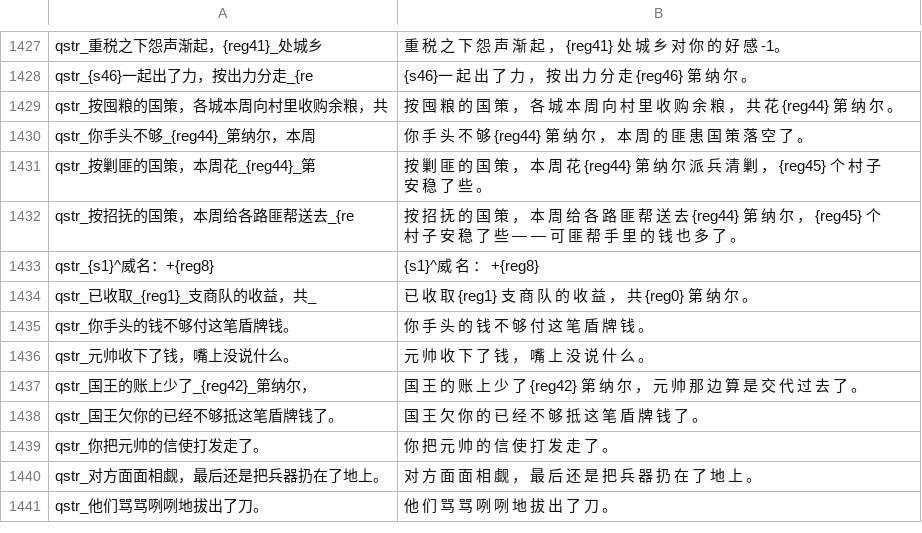
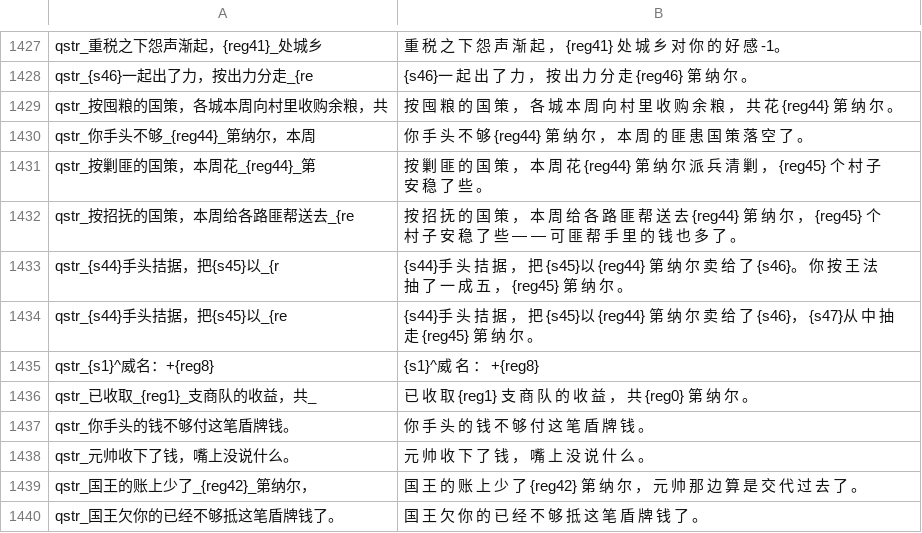
Before and after one commit to Augdgasjkh354-lang/ok, a CSV file: localization/cn_s/quick_strings.csv, drawn as a sheet; only a part is shown, gaps mark what is left out; the shorter side is filled out with more unchanged rows.

```diff
--- a/localization/cn_s/quick_strings.csv
+++ b/localization/cn_s/quick_strings.csv
@@ -1432,2 +1432,4 @@ qstr_按剿匪的国策，本周花_{reg44}_第|按 剿 匪 的 国 策 ， 本
 qstr_按招抚的国策，本周给各路匪帮送去_{re|按 招 抚 的 国 策 ， 本 周 给 各 路 匪 帮 送 去 {reg44} 第 纳 尔 ， {reg45} 个 村 子 安 稳 了 些 — — 可 匪 帮 手 里 的 钱 也 多 了 。
+qstr_{s44}手头拮据，把{s45}以_{r|{s44}手 头 拮 据 ， 把 {s45}以 {reg44} 第 纳 尔 卖 给 了 {s46}。 你 按 王 法 抽 了 一 成 五 ， {reg45} 第 纳 尔 。
+qstr_{s44}手头拮据，把{s45}以_{re|{s44}手 头 拮 据 ， 把 {s45}以 {reg44} 第 纳 尔 卖 给 了 {s46}， {s47}从 中 抽 走 {reg45} 第 纳 尔 。
 qstr_{s1}^威名：+{reg8}|{s1}^威 名 ： +{reg8}
```
Also changed, not shown: localization/cns/quick_strings.csv, 20 other files.
